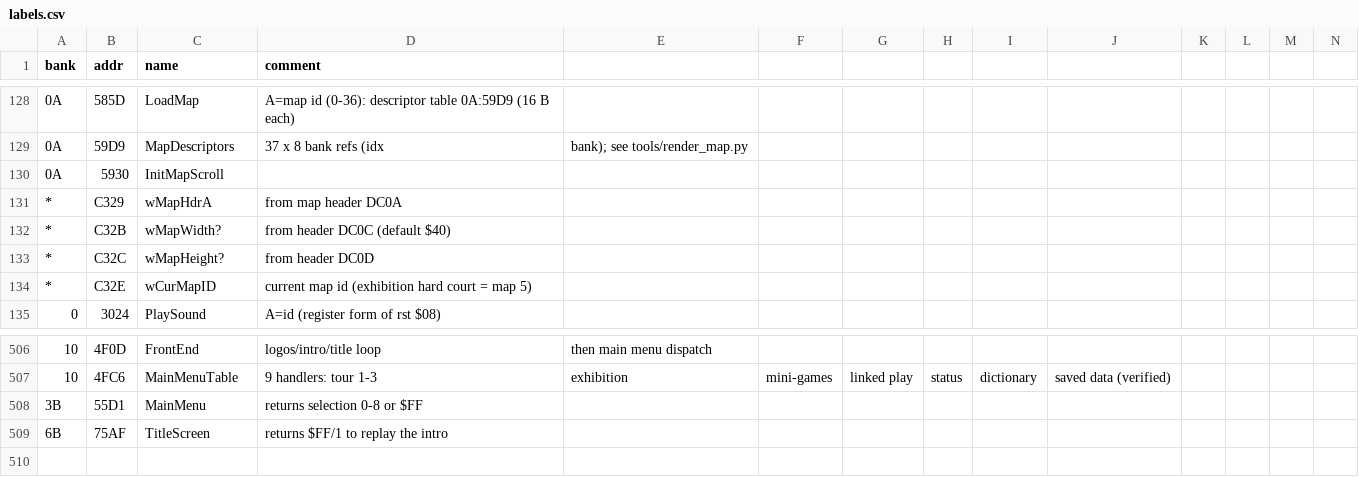
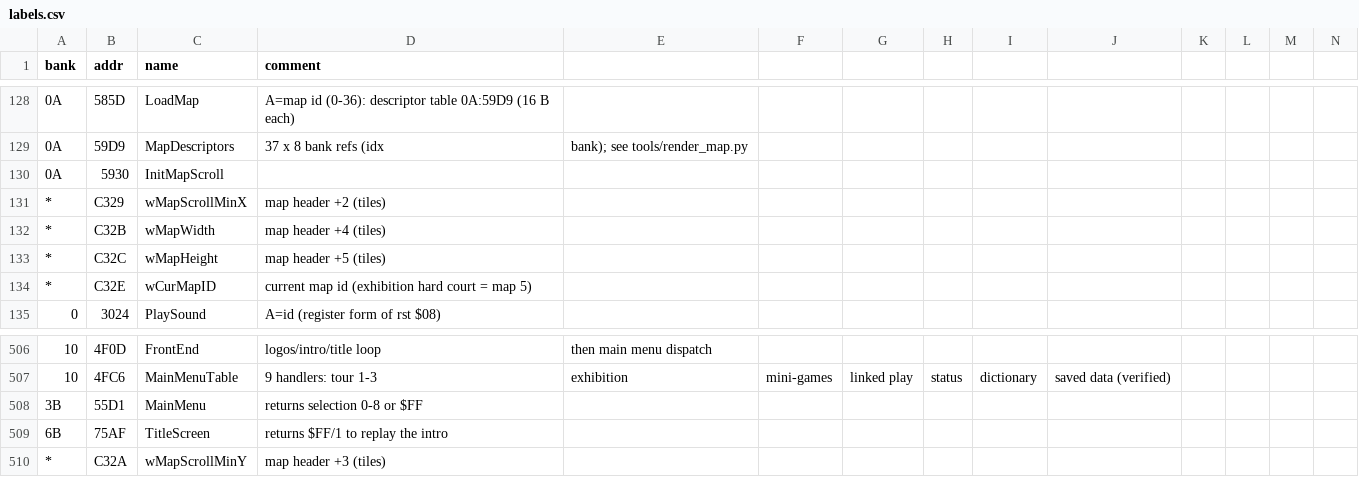
Before and after one commit to akeem000-ship-it/re-skill, a CSV file: projects/mario-tennis-gbc/labels.csv, drawn as a sheet; only a part is shown, gaps mark what is left out; rows hold the shown columns only; the diff names each change by its address in the sheet, - before the commit and + after, or states it on an @@ line.

```diff
--- a/projects/mario-tennis-gbc/labels.csv
+++ b/projects/mario-tennis-gbc/labels.csv
-C131 (name): wMapHdrA
+C131 (name): wMapScrollMinX
-D131 (comment): from map header DC0A
+D131 (comment): map header +2 (tiles)
-C132 (name): wMapWidth?
+C132 (name): wMapWidth
-D132 (comment): from header DC0C (default $40)
+D132 (comment): map header +4 (tiles)
-C133 (name): wMapHeight?
+C133 (name): wMapHeight
-D133 (comment): from header DC0D
+D133 (comment): map header +5 (tiles)
+row 510: * | C32A | wMapScrollMinY | map header +3 (tiles)
```
Also changed, not shown: 1 other file.
